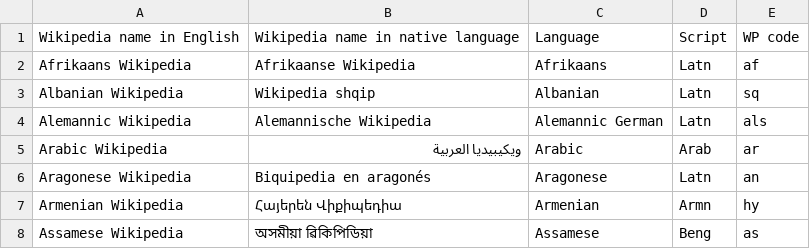
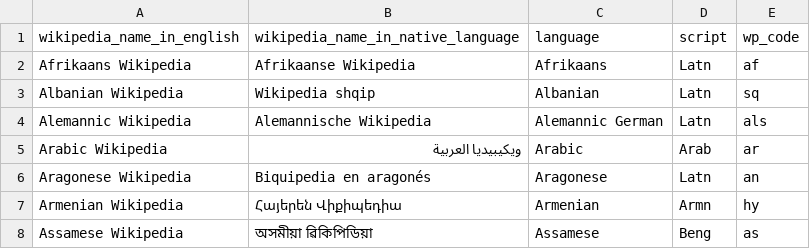
Before and after one commit to robgon-art/fan-fabler, a CSV file: languages.csv, drawn as a sheet; only a part is shown; removed rows and columns are numbered as before the commit, all else as after; the diff names each change by its address in the sheet, - before the commit and + after, or states it on an @@ line.

Commit message:
Update languages.csv

```diff
--- a/languages.csv
+++ b/languages.csv
-row 1: Wikipedia name in English | Wikipedia name in native language | Language | Script | WP code
+row 1: wikipedia_name_in_english | wikipedia_name_in_native_language | language | script | wp_code
```
